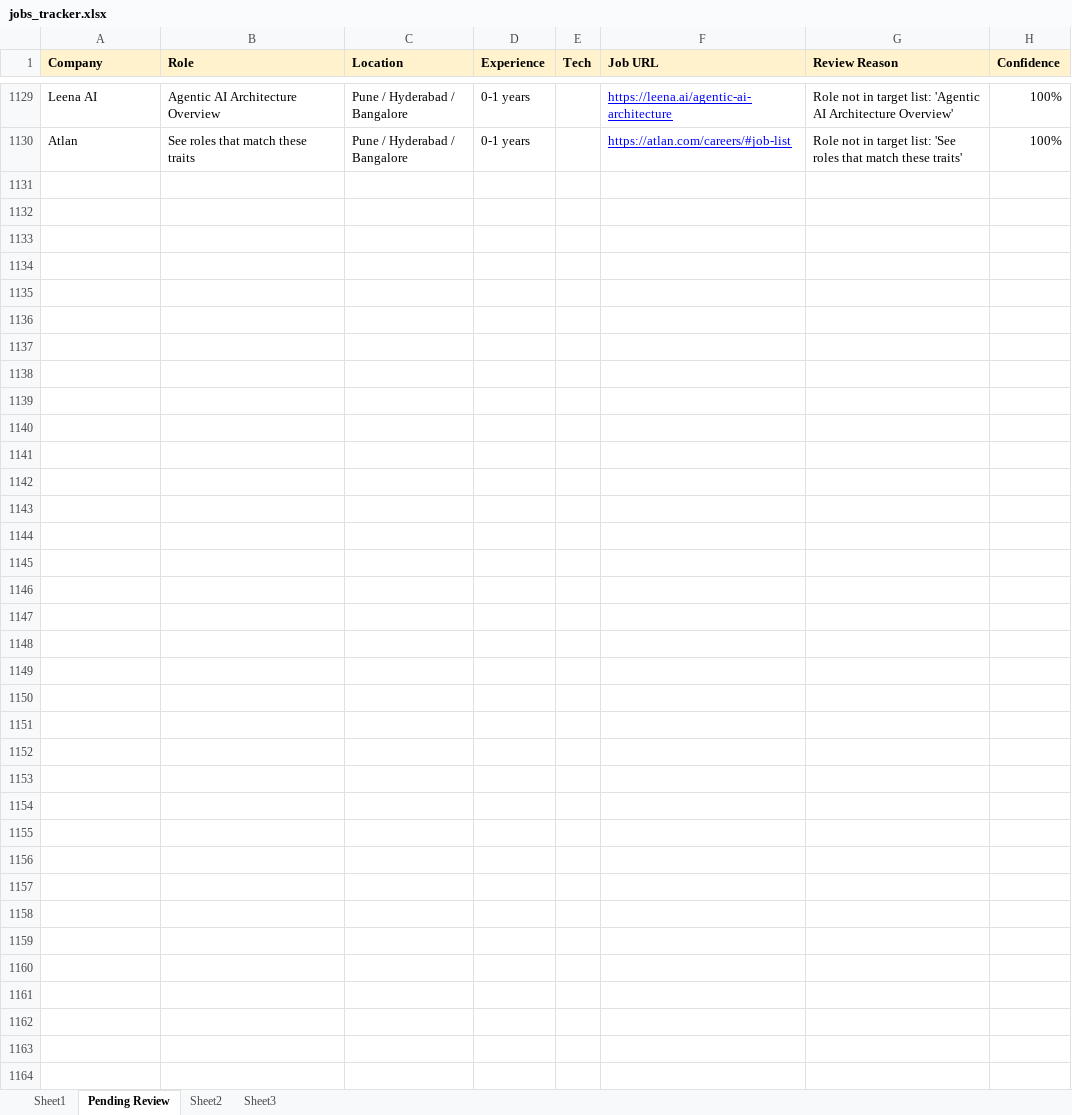
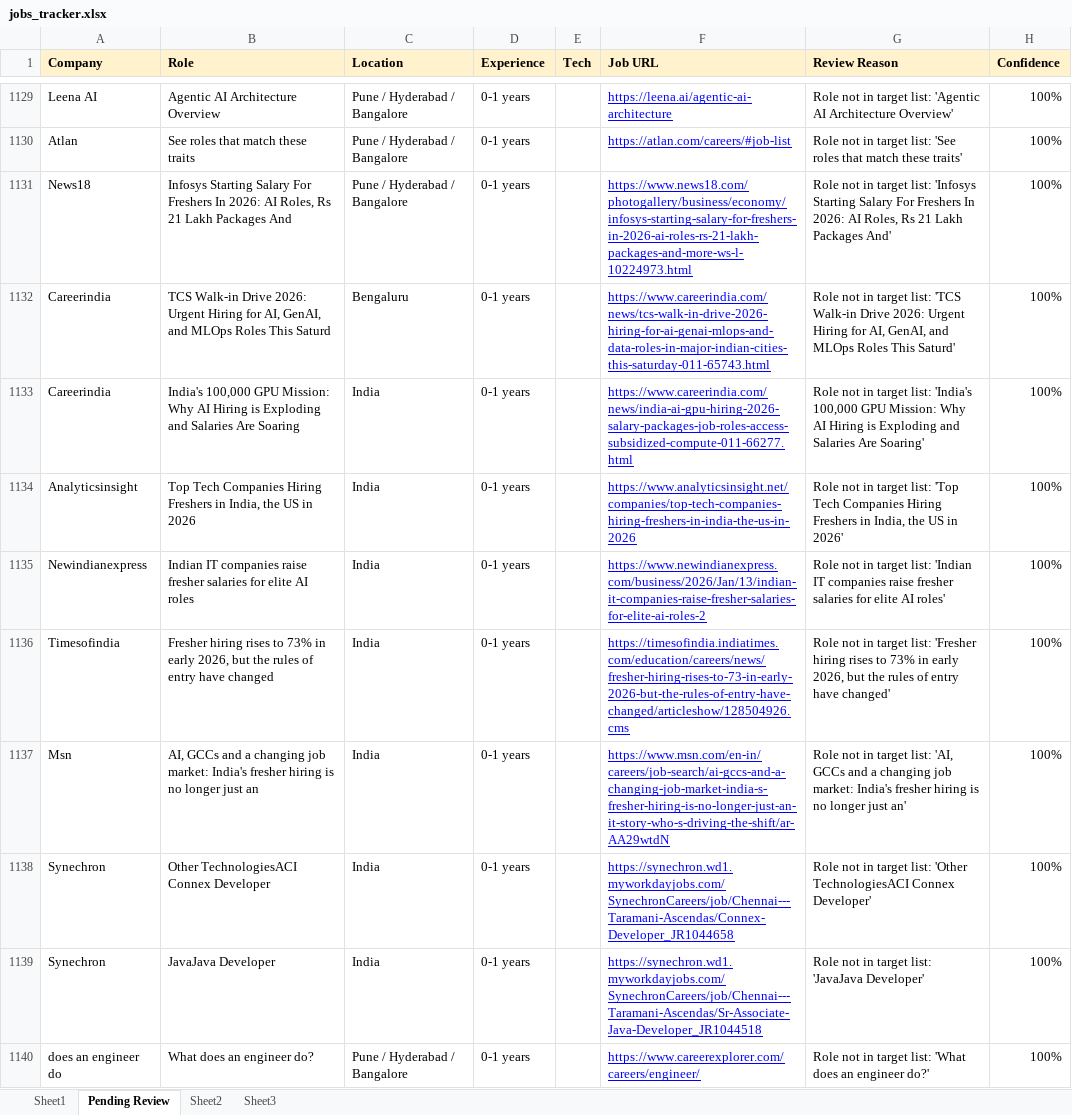
Before and after one commit to dhananjaykr9/job_agent, an Excel workbook: jobs_tracker.xlsx, sheet Pending Review, drawn as a sheet; only a part is shown, gaps mark what is left out; values as stored, in another font and other column widths than the file's, no borders; the diff covers the shown part only; the diff names each change by its address in the sheet, - before the commit and + after, or states it on an @@ line.

```diff
--- a/jobs_tracker.xlsx (sheet Pending Review)
+++ b/jobs_tracker.xlsx (sheet Pending Review)
+row 1131: News18 | Infosys Starting Salary For Freshers In 2026: AI Roles, Rs 21 Lakh Packages And | Pune / Hyderabad / Bangalore | 0-1 years |  | https://www.news18.com/photogallery/business/economy/infosys-starting-salary-for-freshers-in-2026-ai-roles-rs-21-lakh-packages-and-more-ws-l-10224973.html | Role not in target list: 'Infosys Starting Salary For Freshers In 2026: AI Roles, Rs 21 Lakh Packages And' | 100%
+row 1132: Careerindia | TCS Walk-in Drive 2026: Urgent Hiring for AI, GenAI, and MLOps Roles This Saturd | Bengaluru | 0-1 years |  | https://www.careerindia.com/news/tcs-walk-in-drive-2026-hiring-for-ai-genai-mlops-and-data-roles-in-major-indian-cities-this-saturday-011-65743.html | Role not in target list: 'TCS Walk-in Drive 2026: Urgent Hiring for AI, GenAI, and MLOps Roles This Saturd' | 100%
+row 1133: Careerindia | India's 100,000 GPU Mission: Why AI Hiring is Exploding and Salaries Are Soaring | India | 0-1 years |  | https://www.careerindia.com/news/india-ai-gpu-hiring-2026-salary-packages-job-roles-access-subsidized-compute-011-66277.html | Role not in target list: 'India's 100,000 GPU Mission: Why AI Hiring is Exploding and Salaries Are Soaring' | 100%
+row 1134: Analyticsinsight | Top Tech Companies Hiring Freshers in India, the US in 2026 | India | 0-1 years |  | https://www.analyticsinsight.net/companies/top-tech-companies-hiring-freshers-in-india-the-us-in-2026 | Role not in target list: 'Top Tech Companies Hiring Freshers in India, the US in 2026' | 100%
+row 1135: Newindianexpress | Indian IT companies raise fresher salaries for elite AI roles | India | 0-1 years |  | https://www.newindianexpress.com/business/2026/Jan/13/indian-it-companies-raise-fresher-salaries-for-elite-ai-roles-2 | Role not in target list: 'Indian IT companies raise fresher salaries for elite AI roles' | 100%
+row 1136: Timesofindia | Fresher hiring rises to 73% in early 2026, but the rules of entry have changed | India | 0-1 years |  | https://timesofindia.indiatimes.com/education/careers/news/fresher-hiring-rises-to-73-in-early-2026-but-the-rules-of-entry-have-changed/articleshow/128504926.cms | Role not in target list: 'Fresher hiring rises to 73% in early 2026, but the rules of entry have changed' | 100%
+row 1137: Msn | AI, GCCs and a changing job market: India's fresher hiring is no longer just an | India | 0-1 years |  | https://www.msn.com/en-in/careers/job-search/ai-gccs-and-a-changing-job-market-india-s-fresher-hiring-is-no-longer-just-an-it-story-who-s-driving-the-shift/ar-AA29wtdN | Role not in target list: 'AI, GCCs and a changing job market: India's fresher hiring is no longer just an' | 100%
+row 1138: Synechron | Other TechnologiesACI Connex Developer | India | 0-1 years |  | https://synechron.wd1.myworkdayjobs.com/SynechronCareers/job/Chennai---Taramani-Ascendas/Connex-Developer_JR1044658 | Role not in target list: 'Other TechnologiesACI Connex Developer' | 100%
+row 1139: Synechron | JavaJava Developer | India | 0-1 years |  | https://synechron.wd1.myworkdayjobs.com/SynechronCareers/job/Chennai---Taramani-Ascendas/Sr-Associate-Java-Developer_JR1044518 | Role not in target list: 'JavaJava Developer' | 100%
+row 1140: does an engineer do | What does an engineer do? | Pune / Hyderabad / Bangalore | 0-1 years |  | https://www.careerexplorer.com/careers/engineer/ | Role not in target list: 'What does an engineer do?' | 100%
```
Also changed, not shown: 33 added rows elsewhere in this sheet, sheet Sheet1, 1 other file.
